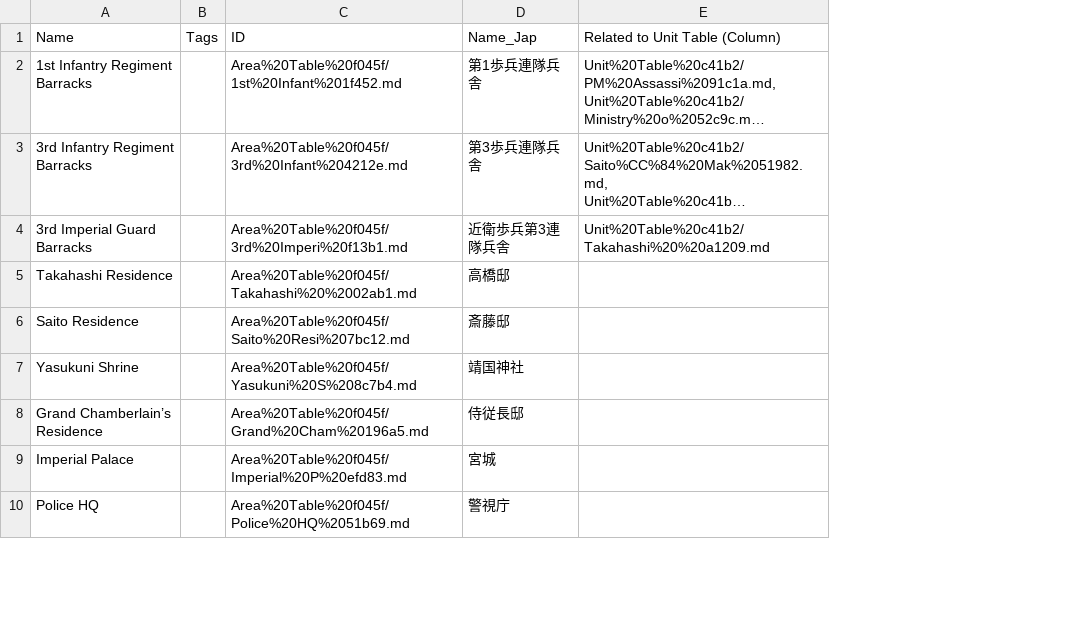
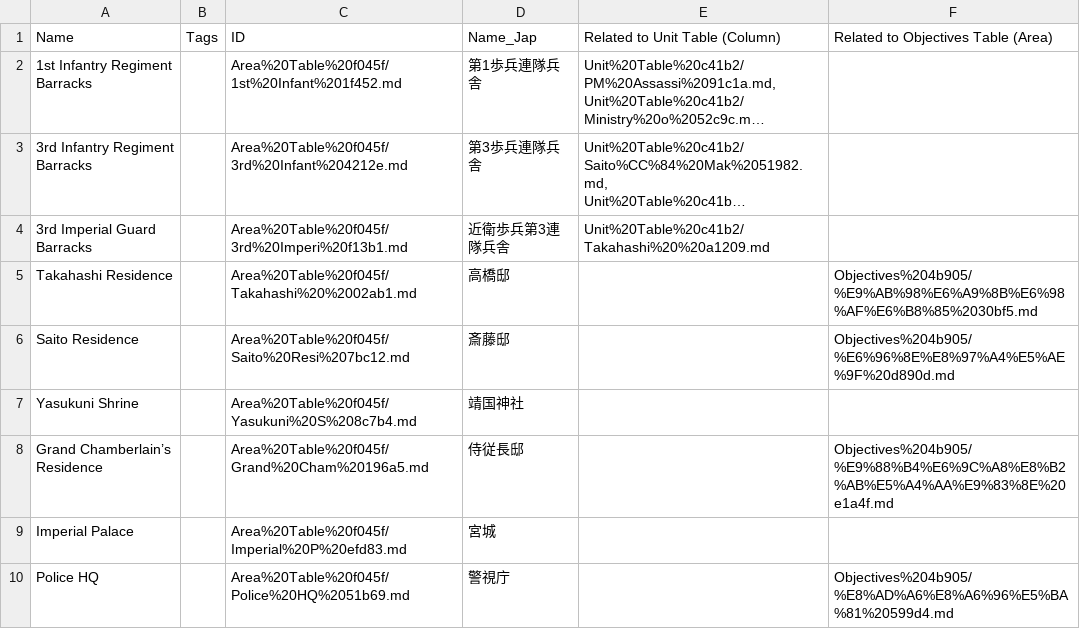
Before and after one commit to yiyuezhuo/February-26-Incident, a CSV file: NotionData/Tables 1cacc/Area Table f045f.csv, drawn as a sheet; only a part is shown; long unchanged cells end in …; the diff names each change by its address in the sheet, - before the commit and + after, or states it on an @@ line.

Commit message:
restructure data and add data parsing scripts

```diff
--- a/NotionData/Tables 1cacc/Area Table f045f.csv
+++ b/NotionData/Tables 1cacc/Area Table f045f.csv
+column F, rows 1-10: Related to Objectives Table (Area) |  |  |  | Objectives%204b905/%E9%AB%98%E6%A9%8B%E6%98%AF%E6%B8%85%2030bf5.md | Objectives%204b905/%E6%96%8E%E8%97%A4%E5%AE%9F%20d890d.md |  | Objectives%204b905/%E9%88%B4%E6%9C%A8%E8%B2%AB%E5%A4%AA%E9%83%8E%20e1a4f.md |  | Objectives%204b905/%E8%AD%A6%E8%A6%96%E5%BA%81%20599d4.md
```
Also changed, not shown: NotionData/Tables 1cacc/Celebritie bddd6.csv, NotionData/Tables 1cacc/Leaders Ta 3f9c1.csv, 43 other files.
